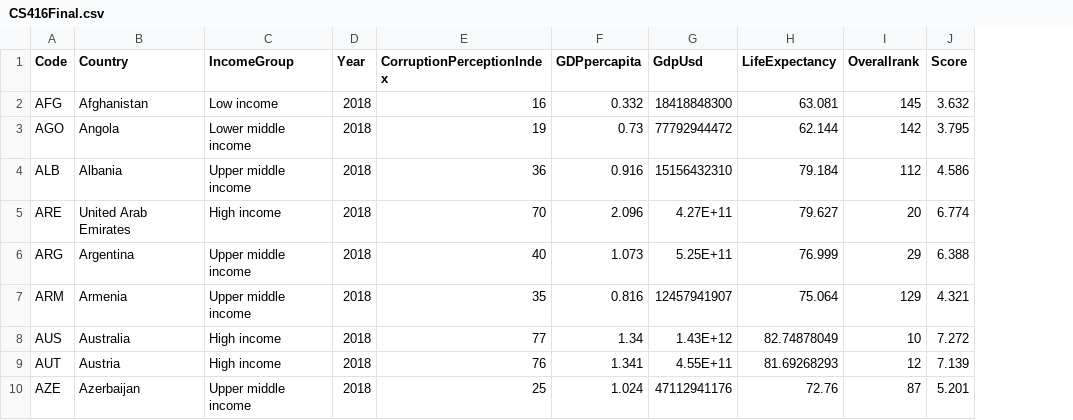
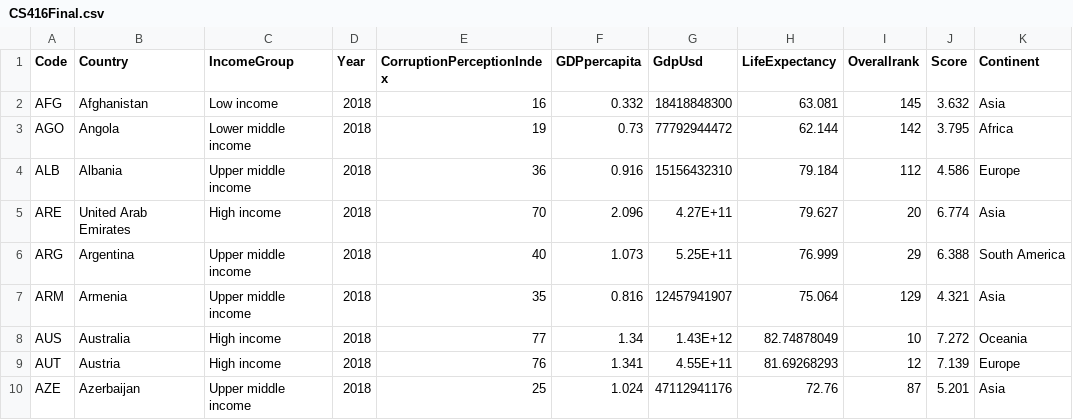
Before and after one commit to gputcha2/CS416FinalProject, a CSV file: CS416Final.csv, drawn as a sheet; only a part is shown; the diff names each change by its address in the sheet, - before the commit and + after, or states it on an @@ line.

Commit message:
modified color scheme, added continent data

```diff
--- a/CS416Final.csv
+++ b/CS416Final.csv
+column K (Continent), rows 2-10: Asia | Africa | Europe | Asia | South America | Asia | Oceania | Europe | Asia
```
Also changed, not shown: 1 other file.
